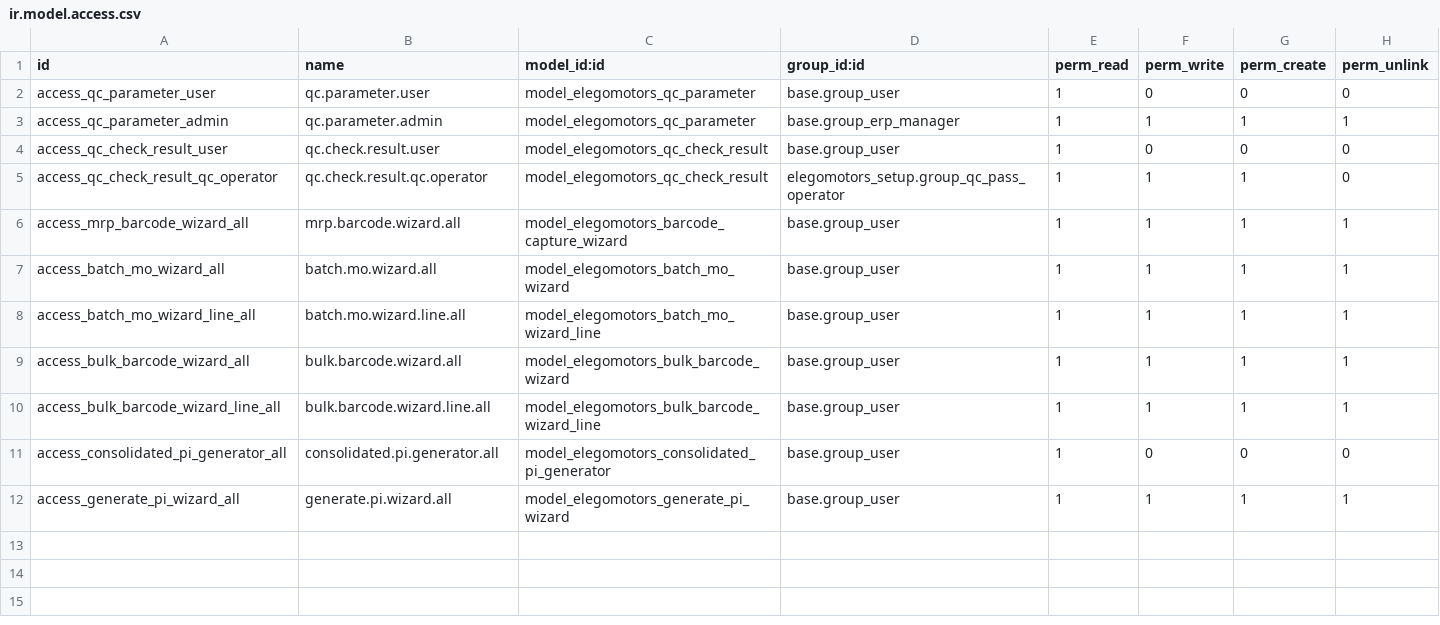
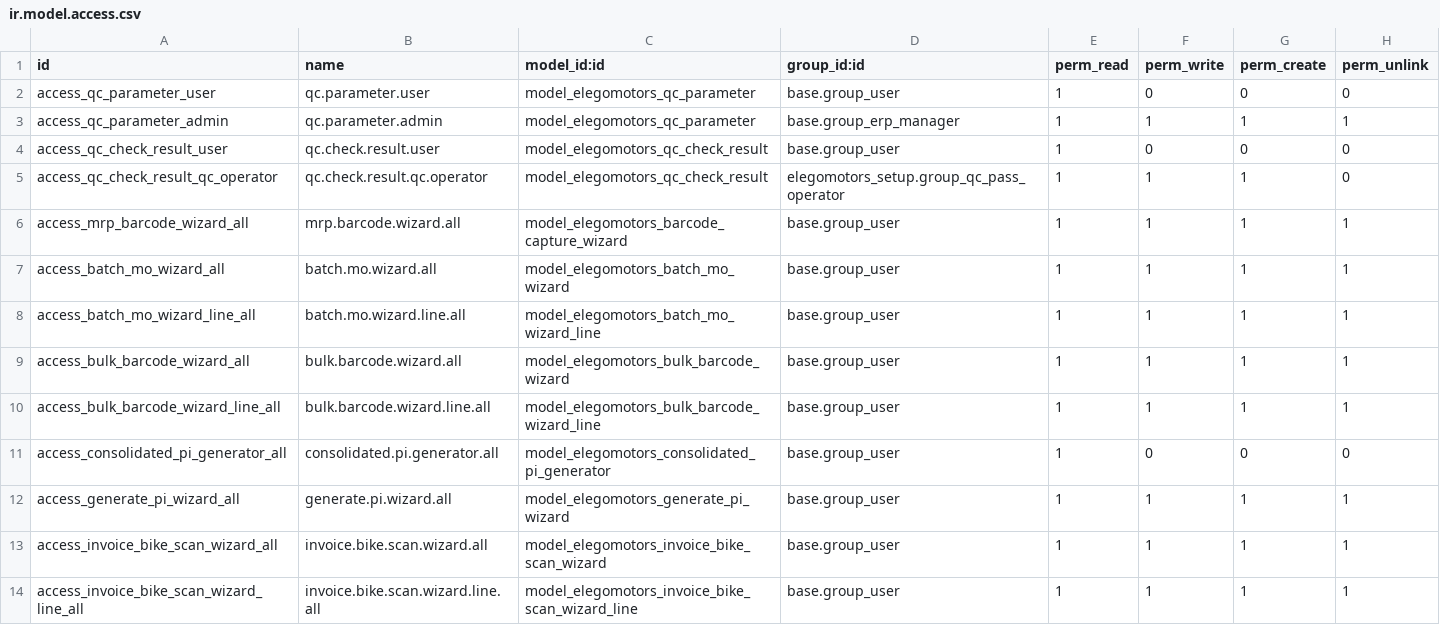
Before and after one commit to ElegoMotorsP/Elego, a CSV file: custom_modules/elegomotors_setup/security/ir.model.access.csv, drawn as a sheet; the diff names each change by its address in the sheet, - before the commit and + after, or states it on an @@ line.

Commit message:
Update ElegoMotors module to version 18.0.24.0.0
- Introduced a new wizard for assigning bike serials to invoices, enhancing traceability and management of bike components during the invoicing process.
- Added a button in the invoice view to open the bike serial assignment wizard, improving user accessibility.
- Implemented new fields in the AccountMove model to store assigned bike serials, allowing for better tracking and management of inventory.
- Updated the invoice report to include a dedicated section for vehicle serial details when lots are assigned via the scan wizard, enhancing clarity for users.

This update improves the overall workflow for managing bike serials in the invoicing process, ensuring better traceability and user experience.

```diff
--- a/custom_modules/elegomotors_setup/security/ir.model.access.csv
+++ b/custom_modules/elegomotors_setup/security/ir.model.access.csv
+row 13: access_invoice_bike_scan_wizard_all | invoice.bike.scan.wizard.all | model_elegomotors_invoice_bike_scan_wizard | base.group_user | 1 | 1 | 1 | 1
+row 14: access_invoice_bike_scan_wizard_line_all | invoice.bike.scan.wizard.line.all | model_elegomotors_invoice_bike_scan_wizard_line | base.group_user | 1 | 1 | 1 | 1
```
Also changed, not shown: 7 other files.
